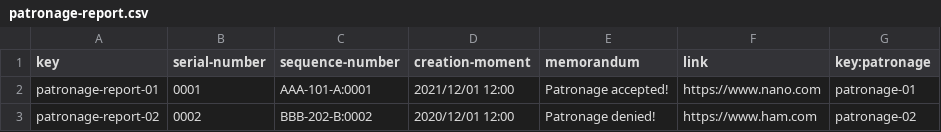
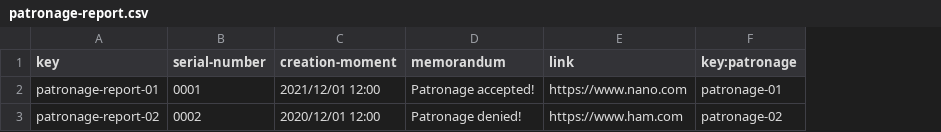
Before and after one commit to Framigdom/Acme-Toolkits, a CSV file: src/main/webapp/WEB-INF/resources/sample-data/patronage-report.csv, drawn as a sheet; the diff names each change by its address in the sheet, - before the commit and + after, or states it on an @@ line.

Commit message:
Hotfix: PatronageReport code and labels
Fixed PatronageReport serial code and labels not showing up properly.

```diff
--- a/src/main/webapp/WEB-INF/resources/sample-data/patronage-report.csv
+++ b/src/main/webapp/WEB-INF/resources/sample-data/patronage-report.csv
-column C (sequence-number), rows 2-3: AAA-101-A:0001 | BBB-202-B:0002
```
Also changed, not shown: 8 other files.
